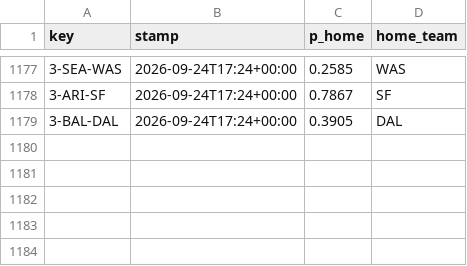
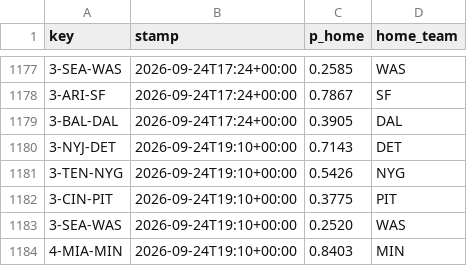
Before and after one commit to Cako18/gridiron-data, a CSV file: data/line_history.csv, drawn as a sheet; only a part is shown, gaps mark what is left out.

```diff
--- a/data/line_history.csv
+++ b/data/line_history.csv
@@ -1179 +1179,6 @@ key,stamp,p_home,home_team
 3-BAL-DAL,2026-09-24T17:24+00:00,0.3905,DAL
+3-NYJ-DET,2026-09-24T19:10+00:00,0.7143,DET
+3-TEN-NYG,2026-09-24T19:10+00:00,0.5426,NYG
+3-CIN-PIT,2026-09-24T19:10+00:00,0.3775,PIT
+3-SEA-WAS,2026-09-24T19:10+00:00,0.2520,WAS
+4-MIA-MIN,2026-09-24T19:10+00:00,0.8403,MIN
```
Also changed, not shown: data/vegas_duel.csv, 1 other file.
